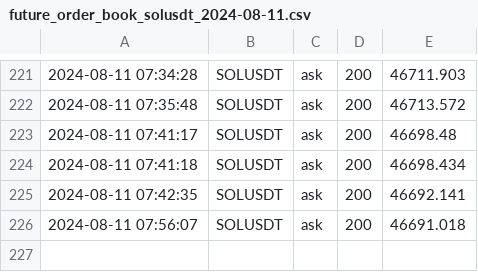
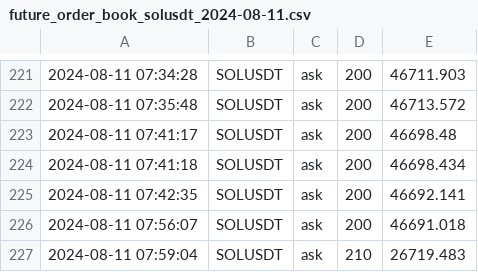
Before and after one commit to caotuanvu123/ob-btc-future, a CSV file: csv/spots/future_order_book_solusdt_2024-08-11.csv, drawn as a sheet; only a part is shown, gaps mark what is left out; the diff names each change by its address in the sheet, - before the commit and + after, or states it on an @@ line.

```diff
--- a/csv/spots/future_order_book_solusdt_2024-08-11.csv
+++ b/csv/spots/future_order_book_solusdt_2024-08-11.csv
+row 227: 2024-08-11 07:59:04 | SOLUSDT | ask | 210 | 26719.483
```
Also changed, not shown: csv/futures/future_order_book_btcusdt_2024-08-11.csv, 1 other file.
